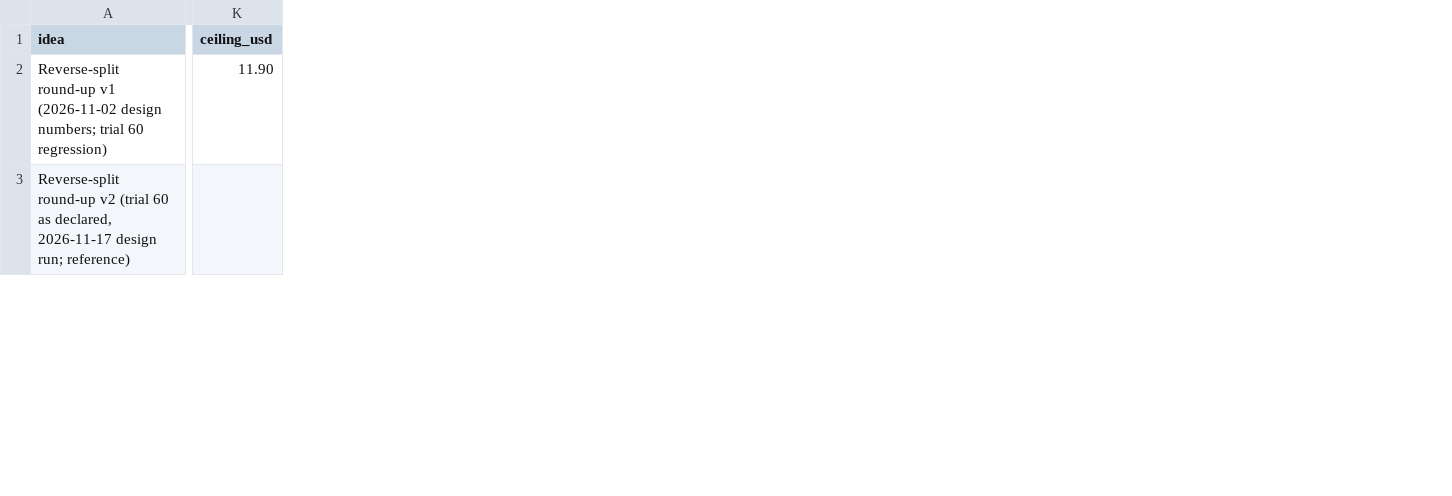
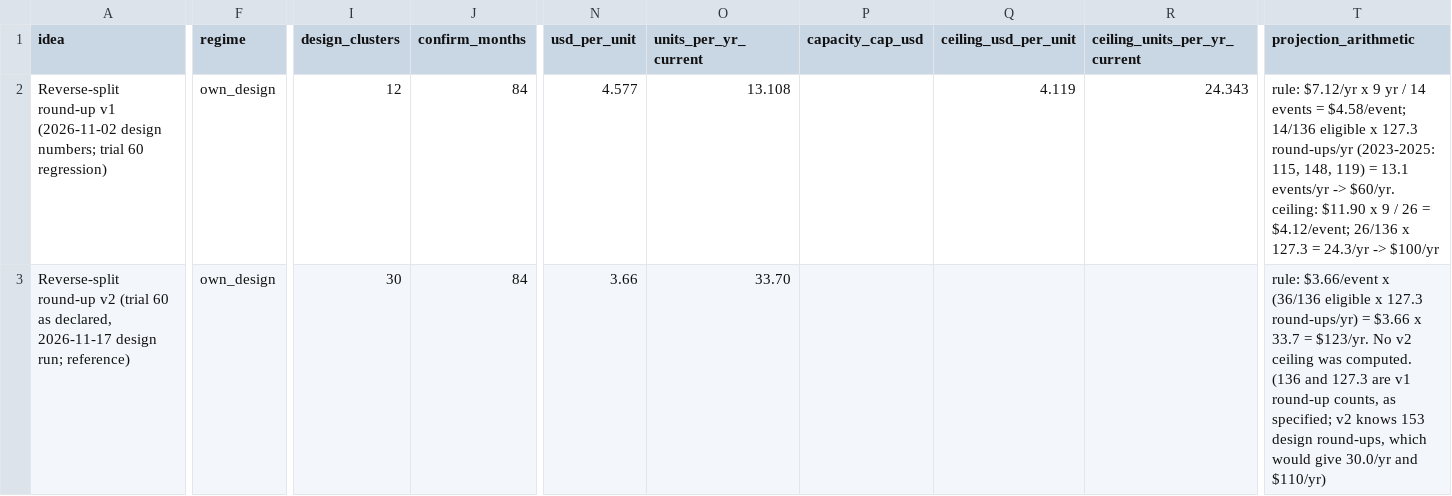
Before and after one commit to mtrinkner/edge-audit, a CSV file: data/gate_rescreen.csv, drawn as a sheet; only a part is shown, gaps mark what is left out; removed rows and columns are numbered as before the commit, all else as after; the diff covers the shown part only; the diff names each change by its address in the sheet, - before the commit and + after, or states it on an @@ line.

```diff
--- a/data/gate_rescreen.csv
+++ b/data/gate_rescreen.csv
+column F (regime), rows 2-3: own_design | own_design
+column I (design_clusters), rows 2-3: 12 | 30
+column J (confirm_months), rows 2-3: 84 | 84
-column K (ceiling_usd), row 2: 11.90
+column N (usd_per_unit), rows 2-3: 4.577 | 3.66
+column O (units_per_yr_current), rows 2-3: 13.108 | 33.70
+column P (capacity_cap_usd), empty
+column Q (ceiling_usd_per_unit), row 2: 4.119
+column R (ceiling_units_per_yr_current), row 2: 24.343
+column T (projection_arithmetic), rows 2-3: rule: $7.12/yr x 9 yr / 14 events = $4.58/event; 14/136 eligible x 127.3 round-ups/yr (2023-2025: 115, 148, 119) = 13.1 events/yr -> $60/yr. ceiling: $11.90 x 9 / 26 = $4.12/event; 26/136 x 127.3 = 24.3/yr -> $100/yr | rule: $3.66/event x (36/136 eligible x 127.3 round-ups/yr) = $3.66 x 33.7 = $123/yr. No v2 ceiling was computed. (136 and 127.3 are v1 round-up counts, as specified; v2 knows 153 design round-ups, which would give 30.0/yr and $110/yr)
```
Also changed, not shown: 4 edited cells elsewhere in this file, reports/gate_rescreen.csv, 6 other files.
